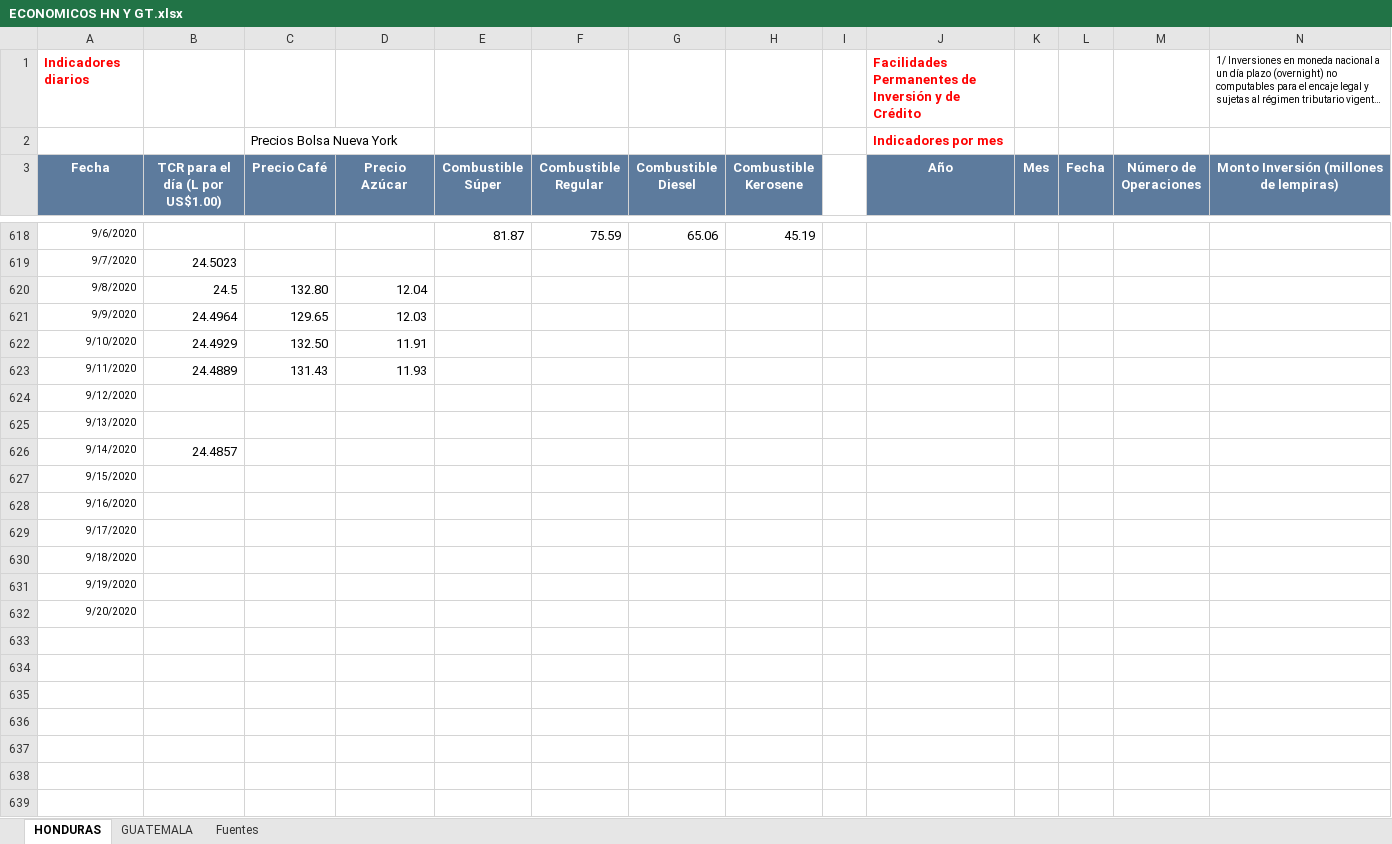
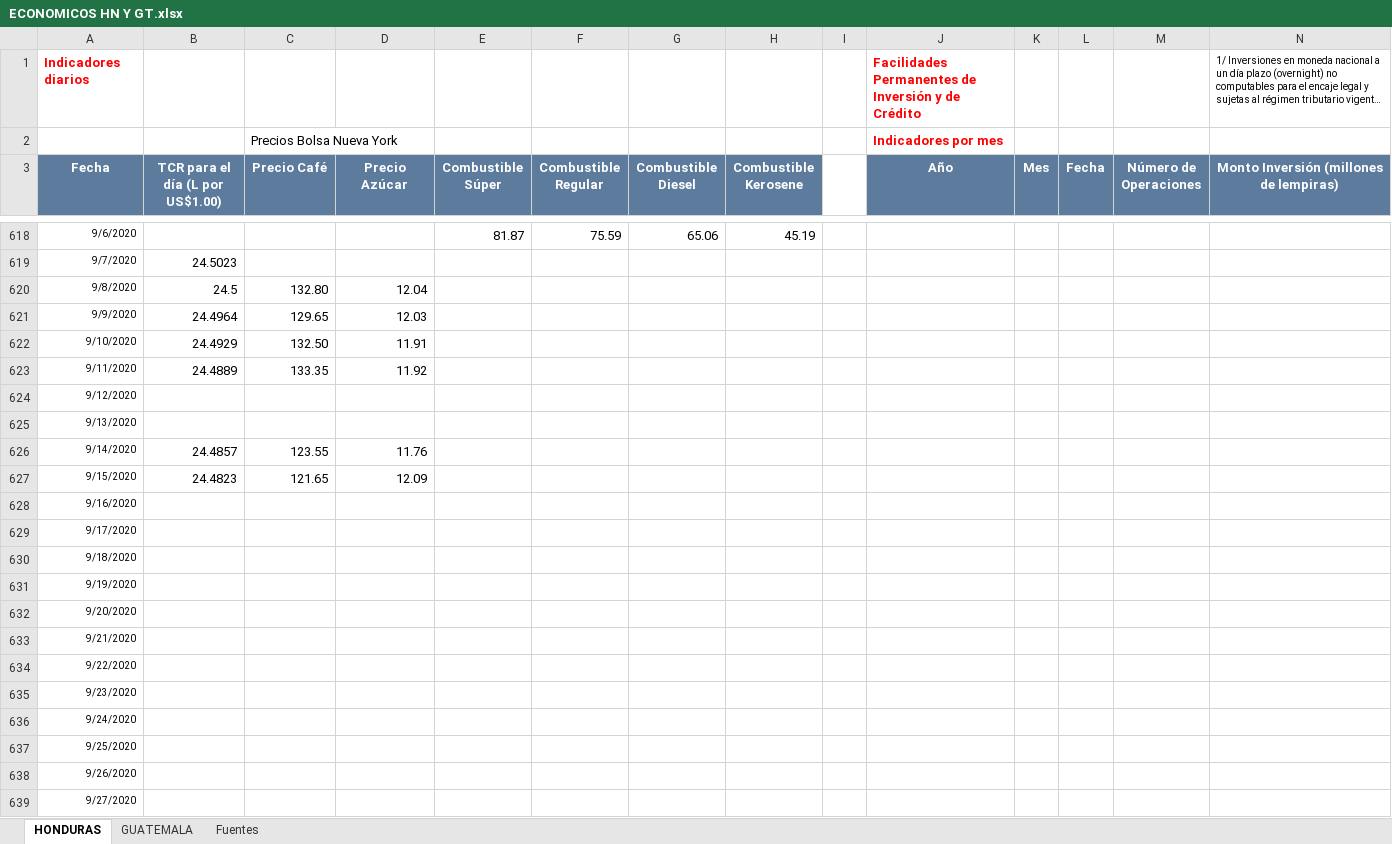
Before and after one commit to Sud-Austral/Datos_Guatemala, an Excel workbook: datacovidgt/ECONOMICOS HN Y GT.xlsx, sheet HONDURAS, drawn as a sheet; only a part is shown, gaps mark what is left out; long unchanged cells end in …; values as stored, in another font and other column widths than the file's, no borders; table styles not drawn; rows hold the shown columns only; the diff names each change by its address in the sheet, - before the commit and + after, or states it on an @@ line.

```diff
--- a/datacovidgt/ECONOMICOS HN Y GT.xlsx (sheet HONDURAS)
+++ b/datacovidgt/ECONOMICOS HN Y GT.xlsx (sheet HONDURAS)
-C623 (Precio Café): 131.43
+C623 (Precio Café): 133.35
-D623 (Precio Azúcar): 11.93
+D623 (Precio Azúcar): 11.92
-C626 (Precio Café): (empty)
+C626 (Precio Café): 123.55
-D626 (Precio Azúcar): (empty)
+D626 (Precio Azúcar): 11.76
-B627 (TCR para el día (L por US$1.00)): (empty)
+B627 (TCR para el día (L por US$1.00)): 24.4823
-C627 (Precio Café): (empty)
+C627 (Precio Café): 121.65
-D627 (Precio Azúcar): (empty)
+D627 (Precio Azúcar): 12.09
+row 633: 9/21/2020
+row 634: 9/22/2020
+row 635: 9/23/2020
+row 636: 9/24/2020
+row 637: 9/25/2020
+row 638: 9/26/2020
+row 639: 9/27/2020
```
Also changed, not shown: sheet GUATEMALA, 2 other files.
